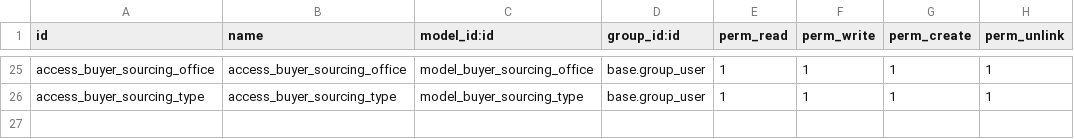
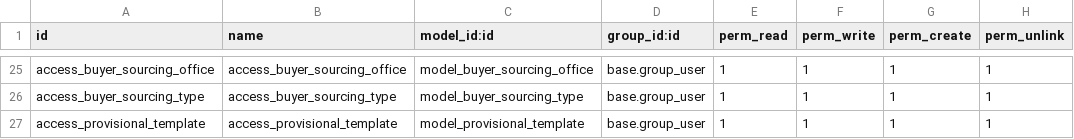
Before and after one commit to masbha-tex/taps, a CSV file: taps_sale/security/ir.model.access.csv, drawn as a sheet; only a part is shown, gaps mark what is left out; the diff names each change by its address in the sheet, - before the commit and + after, or states it on an @@ line.

```diff
--- a/taps_sale/security/ir.model.access.csv
+++ b/taps_sale/security/ir.model.access.csv
+row 27: access_provisional_template | access_provisional_template | model_provisional_template | base.group_user | 1 | 1 | 1 | 1
```
Also changed, not shown: taps_manufacturing/security/ir.model.access.csv, 36 other files.
